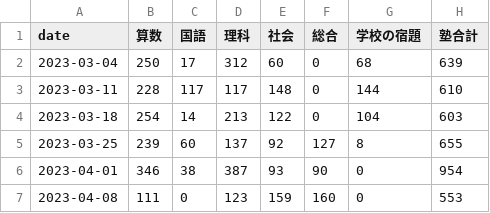
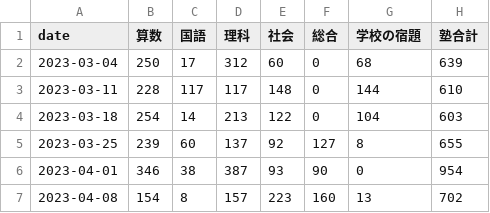
Before and after one commit to mustangsally1973/mustangasally1973.github.io, a CSV file: data/kazuma_study_weekly_summary.csv, drawn as a sheet.

```diff
--- a/data/kazuma_study_weekly_summary.csv
+++ b/data/kazuma_study_weekly_summary.csv
@@ -6,2 +6,2 @@ date,算数,国語,理科,社会,総合,学校の宿題,塾合計
 2023-04-01,346,38,387,93,90,0,954
-2023-04-08,111,0,123,159,160,0,553
+2023-04-08,154,8,157,223,160,13,702
```
Also changed, not shown: data/kazuma_study_daily_summary.csv, data/kazuma_study_recode.csv, 1 other file.
